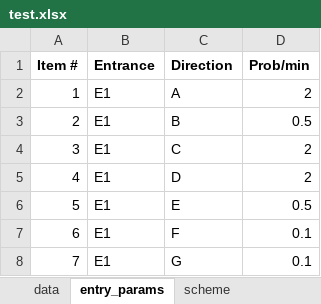
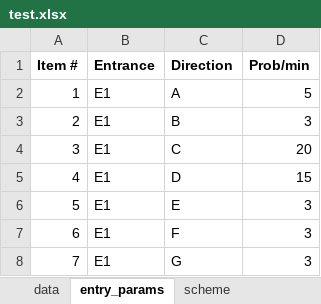
Before and after one commit to ykushla/TES, an Excel workbook: test.xlsx, sheet entry_params, drawn as a sheet; values as stored, in another font and other column widths than the file's, no borders; the diff names each change by its address in the sheet, - before the commit and + after, or states it on an @@ line.

```diff
--- a/test.xlsx (sheet entry_params)
+++ b/test.xlsx (sheet entry_params)
-D2 (Prob/min): 2
+D2 (Prob/min): 5
-D3 (Prob/min): 0.5
+D3 (Prob/min): 3
-D4 (Prob/min): 2
+D4 (Prob/min): 20
-D5 (Prob/min): 2
+D5 (Prob/min): 15
-D6 (Prob/min): 0.5
+D6 (Prob/min): 3
-D7:D8 (Prob/min): 0.1
+D7:D8 (Prob/min): 3
```
Also changed, not shown: test2.xlsx, 3 other files.
